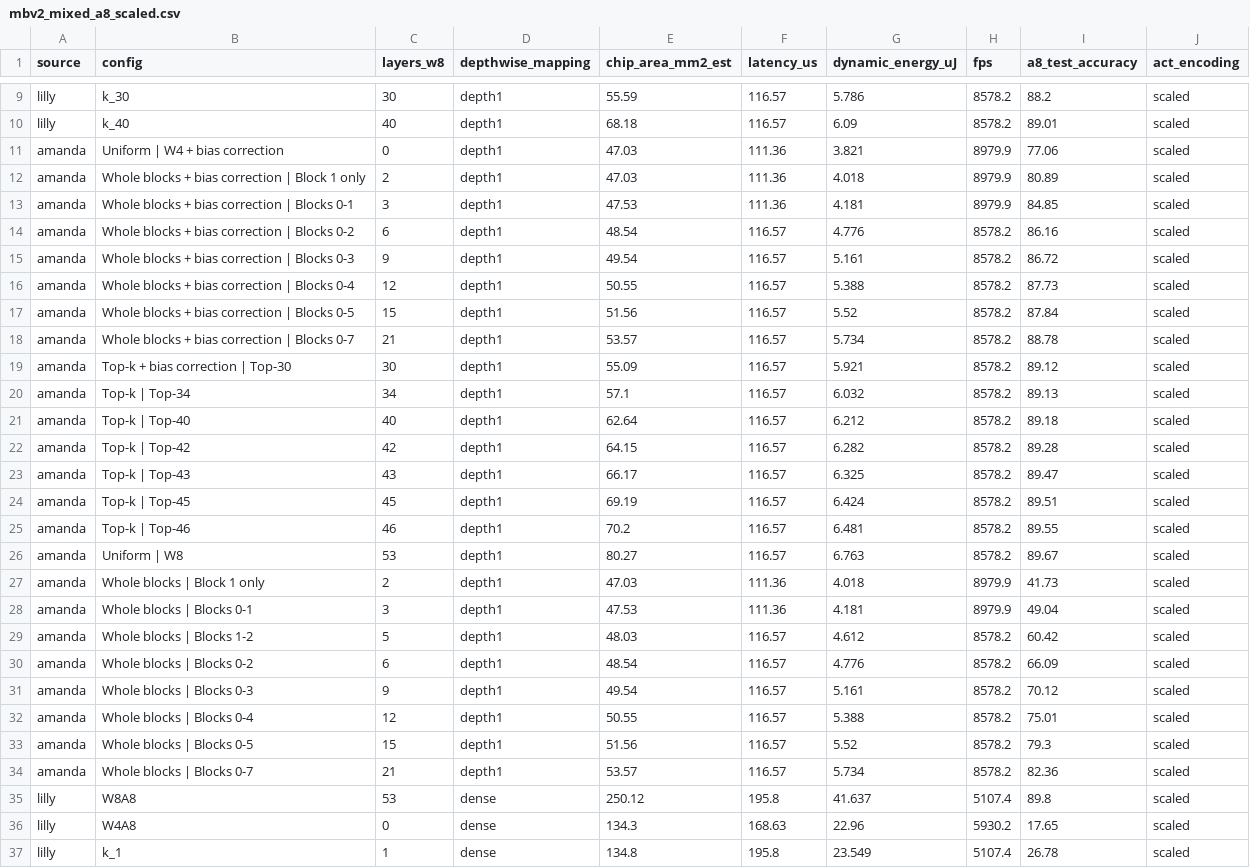
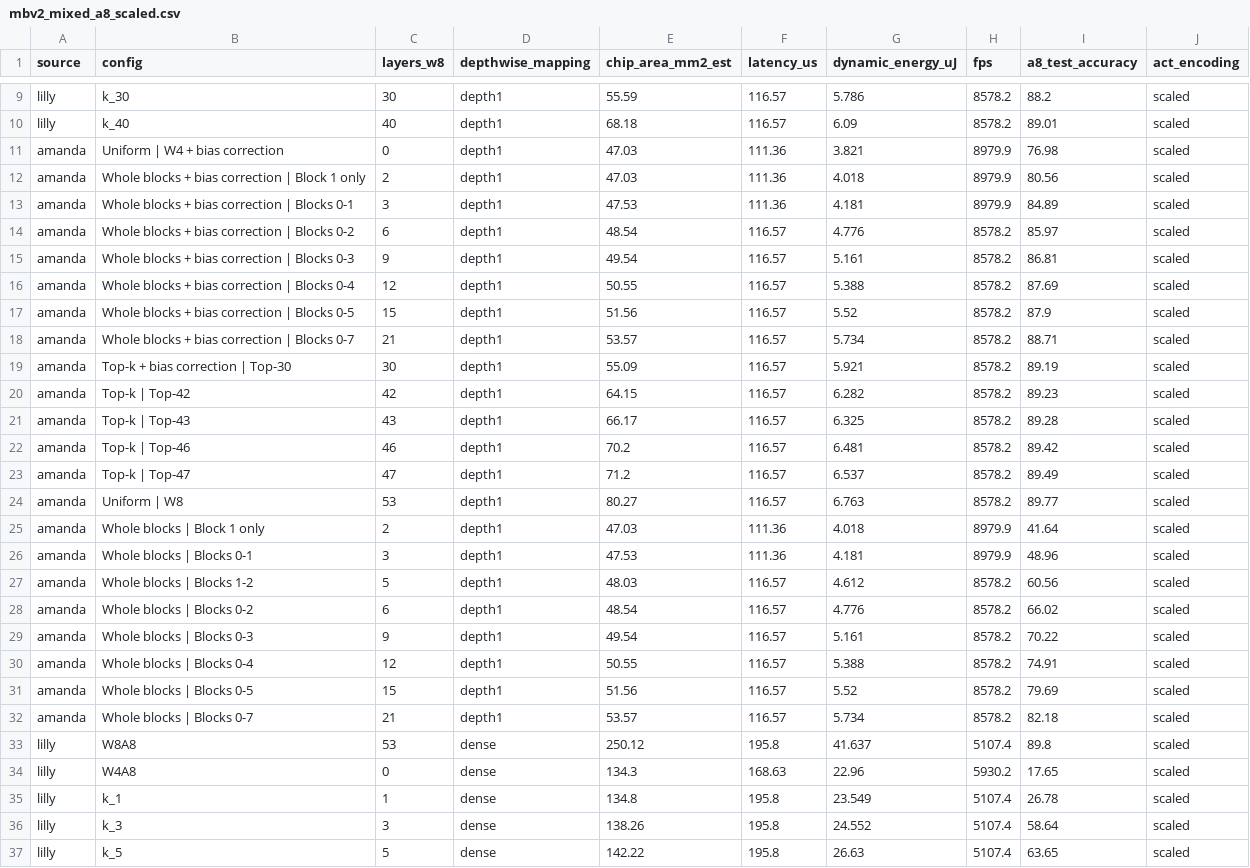
Before and after one commit to josie-barber/Layer-Wise-Quantization-of-MobileNetV2-for-Edge-Accelerators, a CSV file: neurosim/results/a8/mbv2_mixed_a8_scaled.csv, drawn as a sheet; only a part is shown, gaps mark what is left out; the shorter side is filled out with more unchanged rows; the diff covers the shown part only.

Commit message:
Final run with Top-47 NeuroSim results

```diff
--- a/neurosim/results/a8/mbv2_mixed_a8_scaled.csv
+++ b/neurosim/results/a8/mbv2_mixed_a8_scaled.csv
@@ -10,26 +10,24 @@ lilly,k_30,30,depth1,55.59,116.57,5.786,8578.2,88.2,scaled
 lilly,k_40,40,depth1,68.18,116.57,6.09,8578.2,89.01,scaled
-amanda,Uniform | W4 + bias correction,0,depth1,47.03,111.36,3.821,8979.9,77.06,scaled
-amanda,Whole blocks + bias correction | Block 1 only,2,depth1,47.03,111.36,4.018,8979.9,80.89,scaled
-amanda,Whole blocks + bias correction | Blocks 0-1,3,depth1,47.53,111.36,4.181,8979.9,84.85,scaled
-amanda,Whole blocks + bias correction | Blocks 0-2,6,depth1,48.54,116.57,4.776,8578.2,86.16,scaled
-amanda,Whole blocks + bias correction | Blocks 0-3,9,depth1,49.54,116.57,5.161,8578.2,86.72,scaled
-amanda,Whole blocks + bias correction | Blocks 0-4,12,depth1,50.55,116.57,5.388,8578.2,87.73,scaled
-amanda,Whole blocks + bias correction | Blocks 0-5,15,depth1,51.56,116.57,5.52,8578.2,87.84,scaled
-amanda,Whole blocks + bias correction | Blocks 0-7,21,depth1,53.57,116.57,5.734,8578.2,88.78,scaled
-amanda,Top-k + bias correction | Top-30,30,depth1,55.09,116.57,5.921,8578.2,89.12,scaled
-amanda,Top-k | Top-34,34,depth1,57.1,116.57,6.032,8578.2,89.13,scaled
-amanda,Top-k | Top-40,40,depth1,62.64,116.57,6.212,8578.2,89.18,scaled
-amanda,Top-k | Top-42,42,depth1,64.15,116.57,6.282,8578.2,89.28,scaled
-amanda,Top-k | Top-43,43,depth1,66.17,116.57,6.325,8578.2,89.47,scaled
-amanda,Top-k | Top-45,45,depth1,69.19,116.57,6.424,8578.2,89.51,scaled
-amanda,Top-k | Top-46,46,depth1,70.2,116.57,6.481,8578.2,89.55,scaled
-amanda,Uniform | W8,53,depth1,80.27,116.57,6.763,8578.2,89.67,scaled
-amanda,Whole blocks | Block 1 only,2,depth1,47.03,111.36,4.018,8979.9,41.73,scaled
-amanda,Whole blocks | Blocks 0-1,3,depth1,47.53,111.36,4.181,8979.9,49.04,scaled
-amanda,Whole blocks | Blocks 1-2,5,depth1,48.03,116.57,4.612,8578.2,60.42,scaled
-amanda,Whole blocks | Blocks 0-2,6,depth1,48.54,116.57,4.776,8578.2,66.09,scaled
-amanda,Whole blocks | Blocks 0-3,9,depth1,49.54,116.57,5.161,8578.2,70.12,scaled
-amanda,Whole blocks | Blocks 0-4,12,depth1,50.55,116.57,5.388,8578.2,75.01,scaled
-amanda,Whole blocks | Blocks 0-5,15,depth1,51.56,116.57,5.52,8578.2,79.3,scaled
-amanda,Whole blocks | Blocks 0-7,21,depth1,53.57,116.57,5.734,8578.2,82.36,scaled
+amanda,Uniform | W4 + bias correction,0,depth1,47.03,111.36,3.821,8979.9,76.98,scaled
+amanda,Whole blocks + bias correction | Block 1 only,2,depth1,47.03,111.36,4.018,8979.9,80.56,scaled
+amanda,Whole blocks + bias correction | Blocks 0-1,3,depth1,47.53,111.36,4.181,8979.9,84.89,scaled
+amanda,Whole blocks + bias correction | Blocks 0-2,6,depth1,48.54,116.57,4.776,8578.2,85.97,scaled
+amanda,Whole blocks + bias correction | Blocks 0-3,9,depth1,49.54,116.57,5.161,8578.2,86.81,scaled
+amanda,Whole blocks + bias correction | Blocks 0-4,12,depth1,50.55,116.57,5.388,8578.2,87.69,scaled
+amanda,Whole blocks + bias correction | Blocks 0-5,15,depth1,51.56,116.57,5.52,8578.2,87.9,scaled
+amanda,Whole blocks + bias correction | Blocks 0-7,21,depth1,53.57,116.57,5.734,8578.2,88.71,scaled
+amanda,Top-k + bias correction | Top-30,30,depth1,55.09,116.57,5.921,8578.2,89.19,scaled
+amanda,Top-k | Top-42,42,depth1,64.15,116.57,6.282,8578.2,89.23,scaled
+amanda,Top-k | Top-43,43,depth1,66.17,116.57,6.325,8578.2,89.28,scaled
+amanda,Top-k | Top-46,46,depth1,70.2,116.57,6.481,8578.2,89.42,scaled
+amanda,Top-k | Top-47,47,depth1,71.2,116.57,6.537,8578.2,89.49,scaled
+amanda,Uniform | W8,53,depth1,80.27,116.57,6.763,8578.2,89.77,scaled
+amanda,Whole blocks | Block 1 only,2,depth1,47.03,111.36,4.018,8979.9,41.64,scaled
+amanda,Whole blocks | Blocks 0-1,3,depth1,47.53,111.36,4.181,8979.9,48.96,scaled
+amanda,Whole blocks | Blocks 1-2,5,depth1,48.03,116.57,4.612,8578.2,60.56,scaled
+amanda,Whole blocks | Blocks 0-2,6,depth1,48.54,116.57,4.776,8578.2,66.02,scaled
+amanda,Whole blocks | Blocks 0-3,9,depth1,49.54,116.57,5.161,8578.2,70.22,scaled
+amanda,Whole blocks | Blocks 0-4,12,depth1,50.55,116.57,5.388,8578.2,74.91,scaled
+amanda,Whole blocks | Blocks 0-5,15,depth1,51.56,116.57,5.52,8578.2,79.69,scaled
+amanda,Whole blocks | Blocks 0-7,21,depth1,53.57,116.57,5.734,8578.2,82.18,scaled
 lilly,W8A8,53,dense,250.12,195.8,41.637,5107.4,89.8,scaled
```
Also changed, not shown: 1 added row, 3 removed rows and 21 edited cells elsewhere in this file, results/a8_results.csv, 2 other files.
